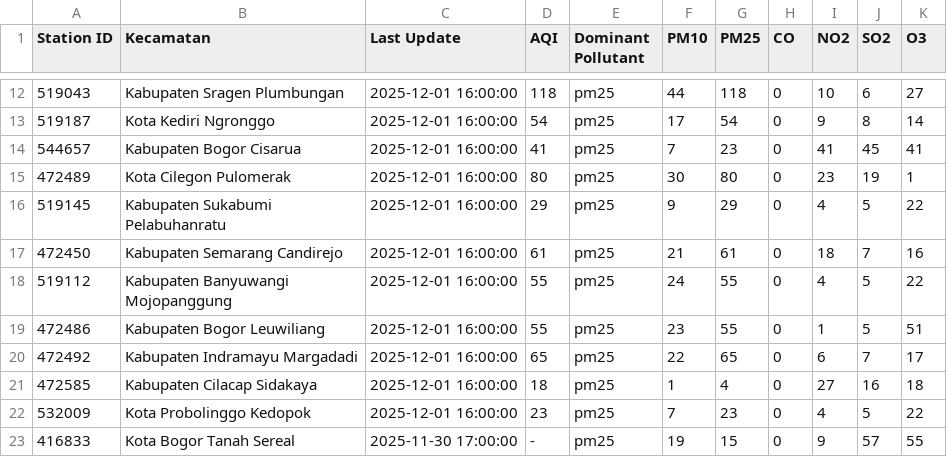
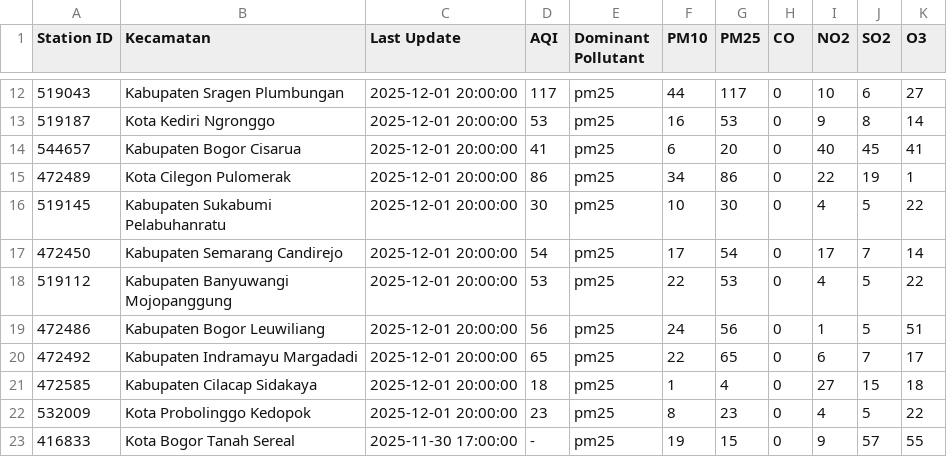
Before and after one commit to savinalarissaa/air-quality-risk, a CSV file: data/aqi/waqi_output.csv, drawn as a sheet; only a part is shown, gaps mark what is left out; the diff covers the shown part only.

```diff
--- a/data/aqi/waqi_output.csv
+++ b/data/aqi/waqi_output.csv
@@ -12,12 +12,12 @@ Station ID,Kecamatan,Last Update,AQI,Dominant Pollutant,PM10,PM25,CO,NO2,SO2,O3
-519043,Kabupaten Sragen Plumbungan,2025-12-01 16:00:00,118,pm25,44,118,0,10,6,27
-519187,Kota Kediri Ngronggo,2025-12-01 16:00:00,54,pm25,17,54,0,9,8,14
-544657,Kabupaten Bogor Cisarua,2025-12-01 16:00:00,41,pm25,7,23,0,41,45,41
-472489,Kota Cilegon Pulomerak,2025-12-01 16:00:00,80,pm25,30,80,0,23,19,1
-519145,Kabupaten Sukabumi Pelabuhanratu,2025-12-01 16:00:00,29,pm25,9,29,0,4,5,22
-472450,Kabupaten Semarang Candirejo,2025-12-01 16:00:00,61,pm25,21,61,0,18,7,16
-519112,Kabupaten Banyuwangi Mojopanggung,2025-12-01 16:00:00,55,pm25,24,55,0,4,5,22
-472486,Kabupaten Bogor Leuwiliang,2025-12-01 16:00:00,55,pm25,23,55,0,1,5,51
-472492,Kabupaten Indramayu Margadadi,2025-12-01 16:00:00,65,pm25,22,65,0,6,7,17
-472585,Kabupaten Cilacap Sidakaya,2025-12-01 16:00:00,18,pm25,1,4,0,27,16,18
-532009,Kota Probolinggo Kedopok,2025-12-01 16:00:00,23,pm25,7,23,0,4,5,22
+519043,Kabupaten Sragen Plumbungan,2025-12-01 20:00:00,117,pm25,44,117,0,10,6,27
+519187,Kota Kediri Ngronggo,2025-12-01 20:00:00,53,pm25,16,53,0,9,8,14
+544657,Kabupaten Bogor Cisarua,2025-12-01 20:00:00,41,pm25,6,20,0,40,45,41
+472489,Kota Cilegon Pulomerak,2025-12-01 20:00:00,86,pm25,34,86,0,22,19,1
+519145,Kabupaten Sukabumi Pelabuhanratu,2025-12-01 20:00:00,30,pm25,10,30,0,4,5,22
+472450,Kabupaten Semarang Candirejo,2025-12-01 20:00:00,54,pm25,17,54,0,17,7,14
+519112,Kabupaten Banyuwangi Mojopanggung,2025-12-01 20:00:00,53,pm25,22,53,0,4,5,22
+472486,Kabupaten Bogor Leuwiliang,2025-12-01 20:00:00,56,pm25,24,56,0,1,5,51
+472492,Kabupaten Indramayu Margadadi,2025-12-01 20:00:00,65,pm25,22,65,0,6,7,17
+472585,Kabupaten Cilacap Sidakaya,2025-12-01 20:00:00,18,pm25,1,4,0,27,15,18
+532009,Kota Probolinggo Kedopok,2025-12-01 20:00:00,23,pm25,8,23,0,4,5,22
 416833,Kota Bogor Tanah Sereal,2025-11-30 17:00:00,-,pm25,19,15,0,9,57,55
```
Also changed, not shown: 70 edited cells elsewhere in this file, data/processed_data_risk-score.csv, data/weather/weatherAPI_output.csv, 2 other files.
